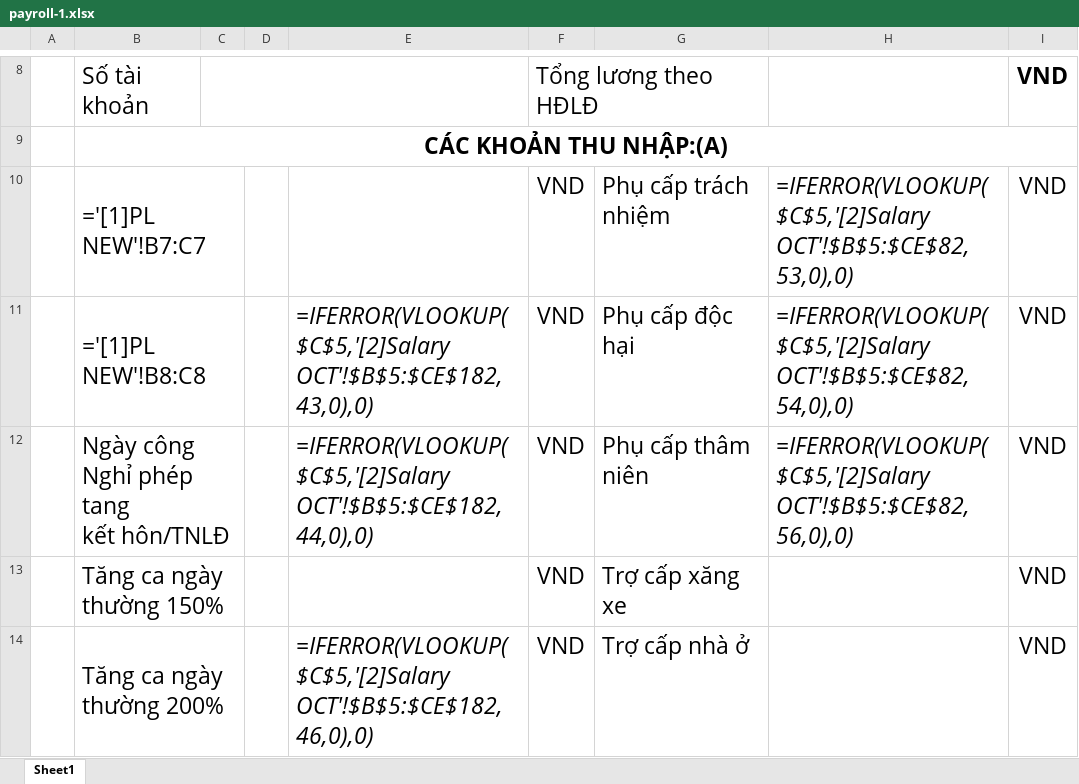
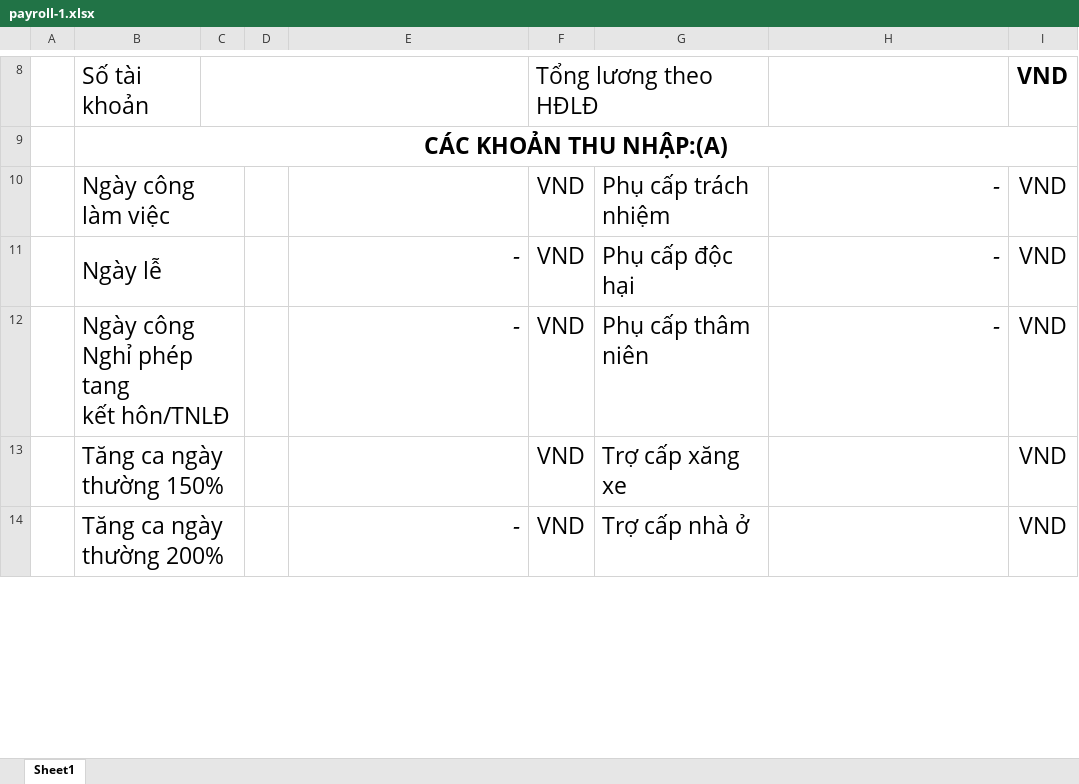
Before and after one commit to doandang-ai-15/thienphumut-hr-backend, an Excel workbook: temp-peyroll-form/payroll-1.xlsx, sheet Sheet1, drawn as a sheet; only a part is shown, gaps mark what is left out; values as stored, in another font and other column widths than the file's, no borders; formulas are shown in place of their values; charts and pictures not drawn; the diff covers the shown part only; the diff names each change by its address in the sheet, - before the commit and + after, or states it on an @@ line.

Commit message:
Big update: fix form + delete all employee

```diff
--- a/temp-peyroll-form/payroll-1.xlsx (sheet Sheet1)
+++ b/temp-peyroll-form/payroll-1.xlsx (sheet Sheet1)
-B10: ='[1]PL NEW'!B7:C7
+B10: Ngày công làm việc
-H10: =IFERROR(VLOOKUP($C$5,'[2]Salary OCT'!$B$5:$CE$82,53,0),0)
+H10: -
-B11: ='[1]PL NEW'!B8:C8
+B11: Ngày lễ
-E11: =IFERROR(VLOOKUP($C$5,'[2]Salary OCT'!$B$5:$CE$182,43,0),0)
+E11: -
-H11: =IFERROR(VLOOKUP($C$5,'[2]Salary OCT'!$B$5:$CE$82,54,0),0)
+H11: -
-E12: =IFERROR(VLOOKUP($C$5,'[2]Salary OCT'!$B$5:$CE$182,44,0),0)
+E12: -
-H12: =IFERROR(VLOOKUP($C$5,'[2]Salary OCT'!$B$5:$CE$82,56,0),0)
+H12: -
-E14: =IFERROR(VLOOKUP($C$5,'[2]Salary OCT'!$B$5:$CE$182,46,0),0)
+E14: -
```
Also changed, not shown: 18 edited cells elsewhere in this sheet.
